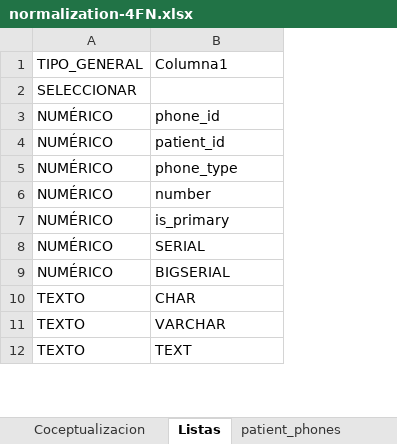
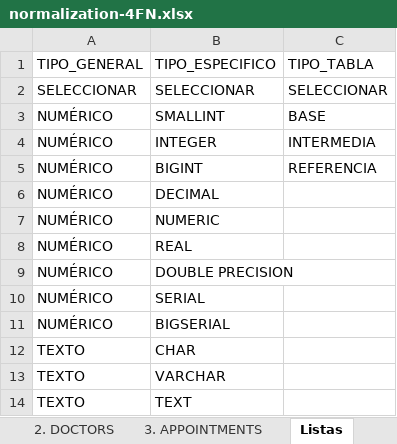
Before and after one commit to SebastianValero12/sql-101-mastering-johan-bdi-gd, an Excel workbook: content/smart-health/docs/normalization-4FN.xlsx, sheet Listas, drawn as a sheet; only a part is shown; values as stored, in another font and other column widths than the file's, no cell formats; table styles not drawn; the diff names each change by its address in the sheet, - before the commit and + after, or states it on an @@ line.

```diff
--- a/content/smart-health/docs/normalization-4FN.xlsx (sheet Listas)
+++ b/content/smart-health/docs/normalization-4FN.xlsx (sheet Listas)
-sheet tab: patient_phones
+sheet tab: 2. DOCTORS
+sheet tab: 3. APPOINTMENTS
+column C, rows 1-5: TIPO_TABLA | SELECCIONAR | BASE | INTERMEDIA | REFERENCIA
-B1: Columna1
+B1: TIPO_ESPECIFICO
-B2: (empty)
+B2: SELECCIONAR
-B3: phone_id
+B3: SMALLINT
-B4: patient_id
+B4: INTEGER
-B5: phone_type
+B5: BIGINT
-B6: number
+B6: DECIMAL
-B7: is_primary
+B7: NUMERIC
+row 8: NUMÉRICO | REAL
+row 9: NUMÉRICO | DOUBLE PRECISION
```
Also changed, not shown: other sheet tabs, cell formats, charts or pictures, 1 other file.
